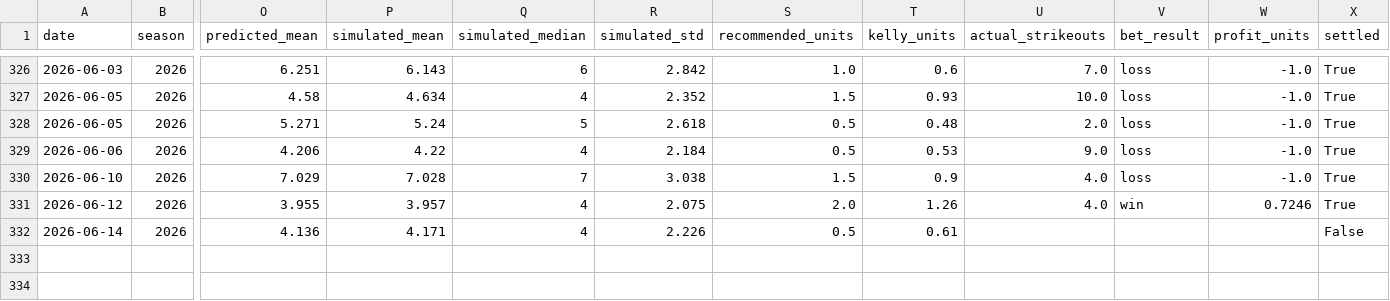
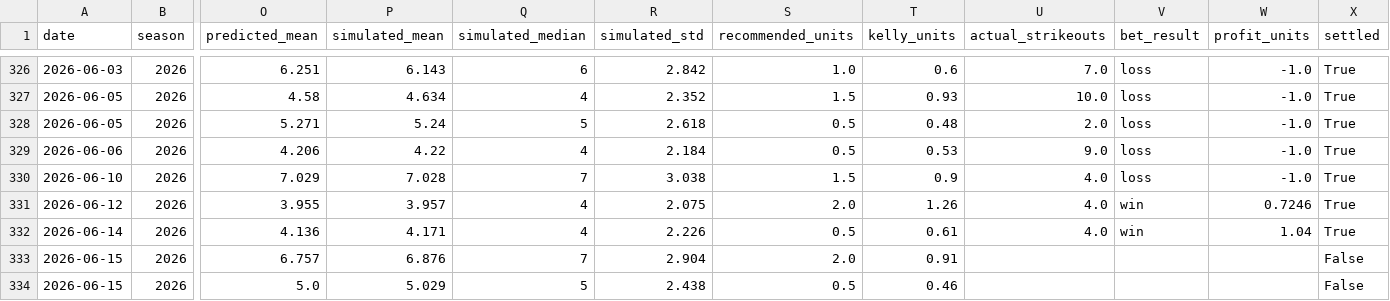
Before and after one commit to andrewrust04-blip/mlb-betting-model, a CSV file: bet_log.csv, drawn as a sheet; only a part is shown, gaps mark what is left out; rows hold the shown columns only; the diff names each change by its address in the sheet, - before the commit and + after, or states it on an @@ line.

```diff
--- a/bet_log.csv
+++ b/bet_log.csv
-U332 (actual_strikeouts): (empty)
+U332 (actual_strikeouts): 4.0
-V332 (bet_result): (empty)
+V332 (bet_result): win
-W332 (profit_units): (empty)
+W332 (profit_units): 1.04
-X332 (settled): False
+X332 (settled): True
+row 333: 2026-06-15 | 2026 | 6.757 | 6.876 | 7 | 2.904 | 2.0 | 0.91 |  |  |  | False
+row 334: 2026-06-15 | 2026 | 5.0 | 5.029 | 5 | 2.438 | 0.5 | 0.46 |  |  |  | False
```
Also changed, not shown: dashboard_by_edge.csv, dashboard_by_line.csv, 5 other files.
